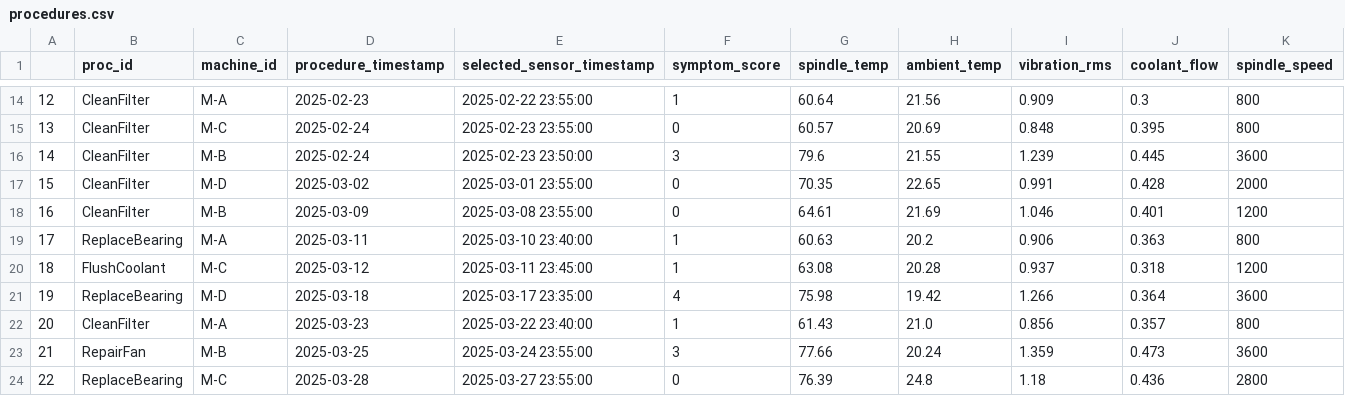
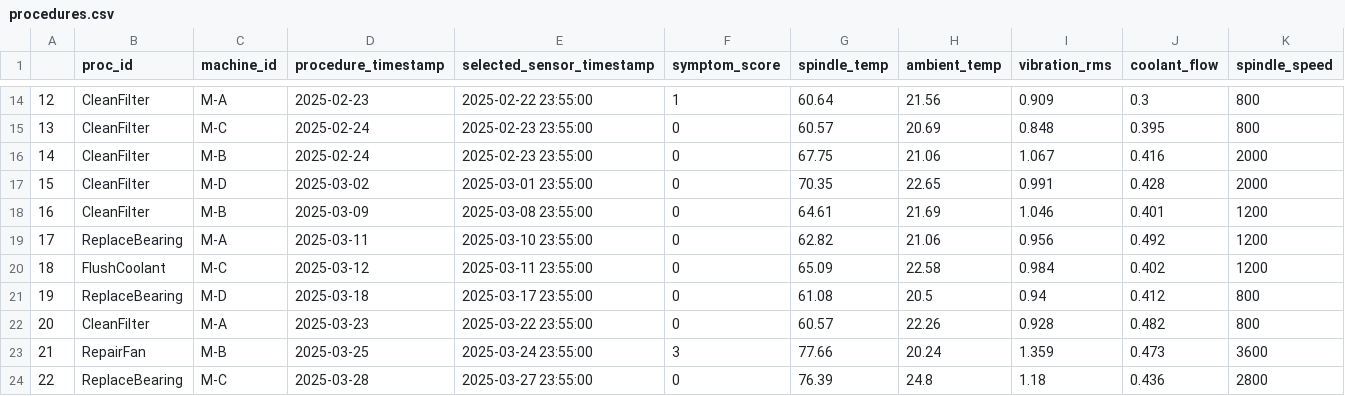
Before and after one commit to mansur-mustafin/TSI-IndustrialEquipmentDiagnosis, a CSV file: data/actions/procedures.csv, drawn as a sheet; only a part is shown, gaps mark what is left out; the diff covers the shown part only.

Commit message:
feat: rollback to use bins instead of symptoms

```diff
--- a/data/actions/procedures.csv
+++ b/data/actions/procedures.csv
@@ -15,9 +15,9 @@
 13,CleanFilter,M-C,2025-02-24,2025-02-23 23:55:00,0,60.57,20.69,0.848,0.395,800
-14,CleanFilter,M-B,2025-02-24,2025-02-23 23:50:00,3,79.6,21.55,1.239,0.445,3600
+14,CleanFilter,M-B,2025-02-24,2025-02-23 23:55:00,0,67.75,21.06,1.067,0.416,2000
 15,CleanFilter,M-D,2025-03-02,2025-03-01 23:55:00,0,70.35,22.65,0.991,0.428,2000
 16,CleanFilter,M-B,2025-03-09,2025-03-08 23:55:00,0,64.61,21.69,1.046,0.401,1200
-17,ReplaceBearing,M-A,2025-03-11,2025-03-10 23:40:00,1,60.63,20.2,0.906,0.363,800
-18,FlushCoolant,M-C,2025-03-12,2025-03-11 23:45:00,1,63.08,20.28,0.937,0.318,1200
-19,ReplaceBearing,M-D,2025-03-18,2025-03-17 23:35:00,4,75.98,19.42,1.266,0.364,3600
-20,CleanFilter,M-A,2025-03-23,2025-03-22 23:40:00,1,61.43,21.0,0.856,0.357,800
+17,ReplaceBearing,M-A,2025-03-11,2025-03-10 23:55:00,0,62.82,21.06,0.956,0.492,1200
+18,FlushCoolant,M-C,2025-03-12,2025-03-11 23:55:00,0,65.09,22.58,0.984,0.402,1200
+19,ReplaceBearing,M-D,2025-03-18,2025-03-17 23:55:00,0,61.08,20.5,0.94,0.412,800
+20,CleanFilter,M-A,2025-03-23,2025-03-22 23:55:00,0,60.57,22.26,0.928,0.482,800
 21,RepairFan,M-B,2025-03-25,2025-03-24 23:55:00,3,77.66,20.24,1.359,0.473,3600
```
Also changed, not shown: 33 edited cells elsewhere in this file, 7 other files.
